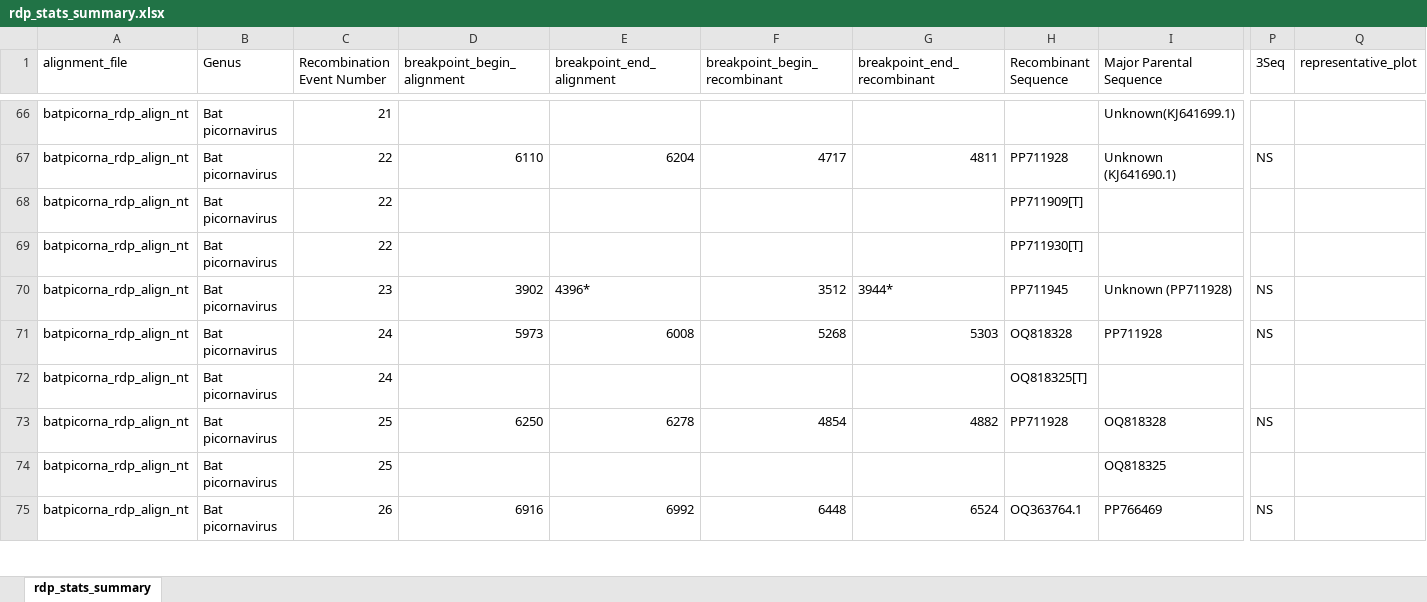
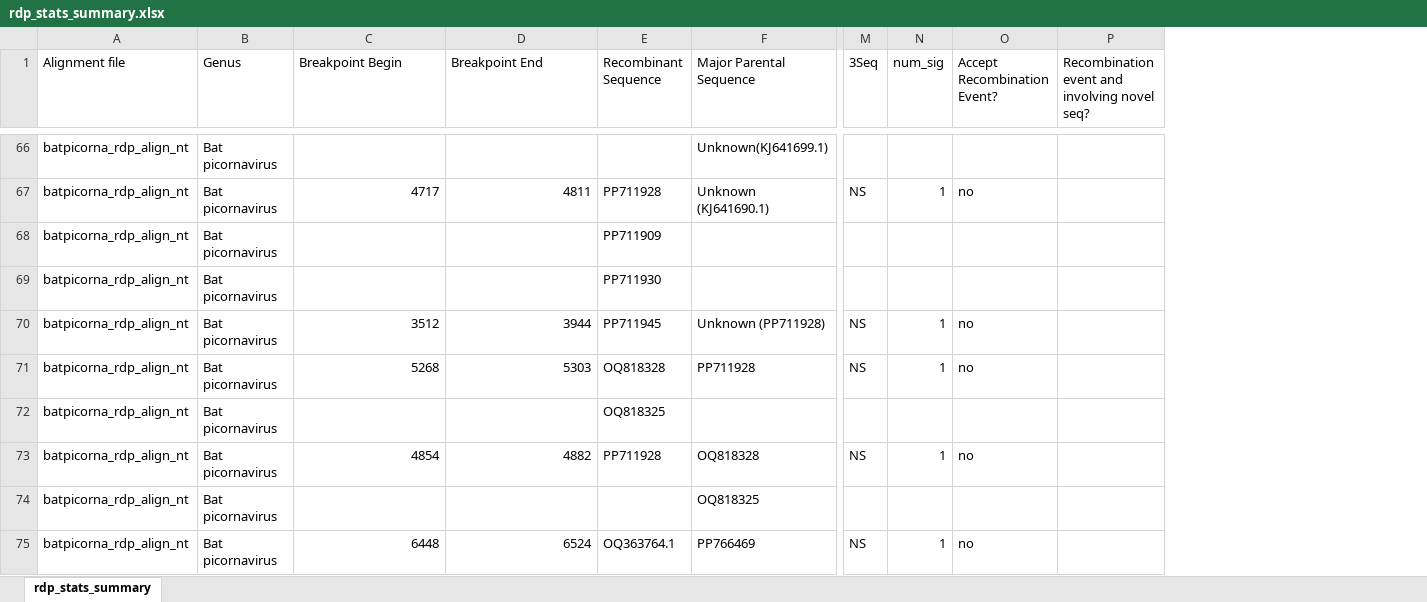
Before and after one commit to brooklabteam/Kettenburg_mada-bat-picornavirus, an Excel workbook: recombination/rdp_stats_summary.xlsx, sheet rdp_stats_summary, drawn as a sheet; only a part is shown, gaps mark what is left out; values as stored, in another font and other column widths than the file's, no cell formats; removed rows and columns are numbered as before the commit, all else as after; the diff covers the shown part only; the diff names each change by its address in the sheet, - before the commit and + after, or states it on an @@ line.

```diff
--- a/recombination/rdp_stats_summary.xlsx (sheet rdp_stats_summary)
+++ b/recombination/rdp_stats_summary.xlsx (sheet rdp_stats_summary)
-column C (Recombination Event Number), rows 66-75: 21 | 22 | 22 | 22 | 23 | 24 | 24 | 25 | 25 | 26
-column D (breakpoint_begin_alignment), rows 67-75: 6110 |  |  | 3902 | 5973 |  | 6250 |  | 6916
-column E (breakpoint_end_alignment), rows 67-75: 6204 |  |  | 4396* | 6008 |  | 6278 |  | 6992
-column Q (representative_plot), empty
+column N (num_sig), rows 67-75: 1 |  |  | 1 | 1 |  | 1 |  | 1
+column O (Accept Recombination Event?), rows 67-75: no |  |  | no | no |  | no |  | no
+column P, row 1: Recombination event and involving novel seq?
-A1: alignment_file
+A1: Alignment file
-C1: breakpoint_begin_recombinant
+C1: Breakpoint Begin
-D1: breakpoint_end_recombinant
+D1: Breakpoint End
-E68 (Recombinant Sequence): PP711909[T]
+E68 (Recombinant Sequence): PP711909
-E69 (Recombinant Sequence): PP711930[T]
+E69 (Recombinant Sequence): PP711930
-D70 (Breakpoint End): 3944*
+D70 (Breakpoint End): 3944
-E72 (Recombinant Sequence): OQ818325[T]
+E72 (Recombinant Sequence): OQ818325
```
Also changed, not shown: 12 removed rows and 79 edited cells elsewhere in this sheet, cell formats, 30 other files.
